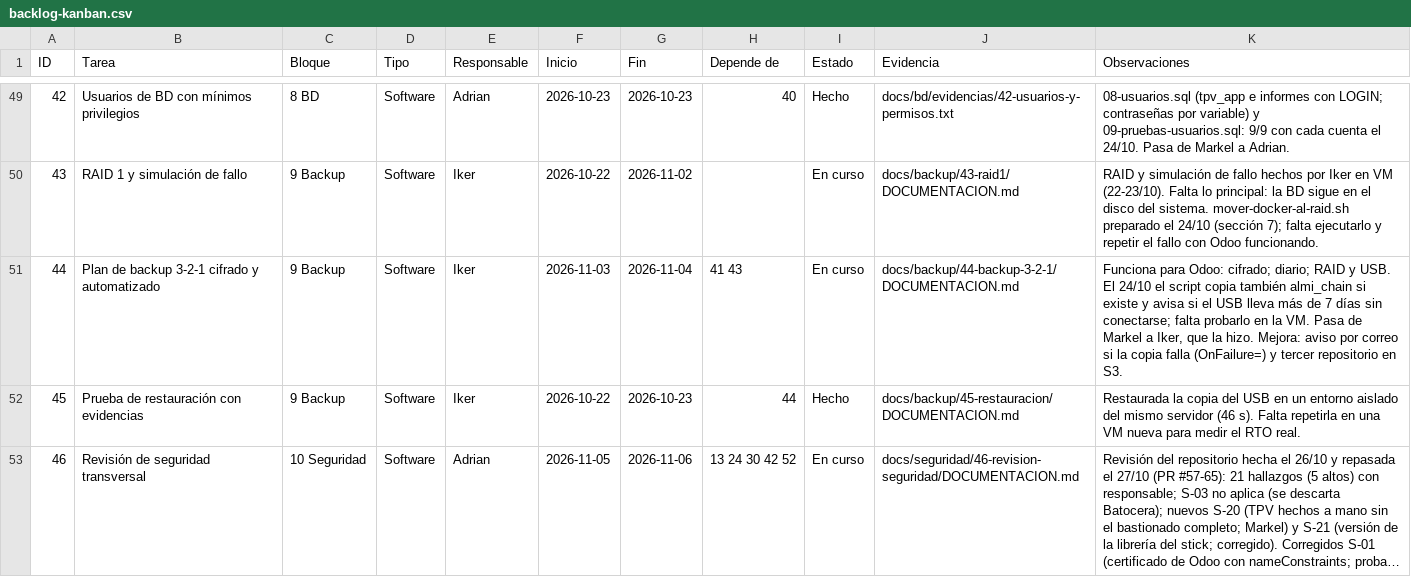
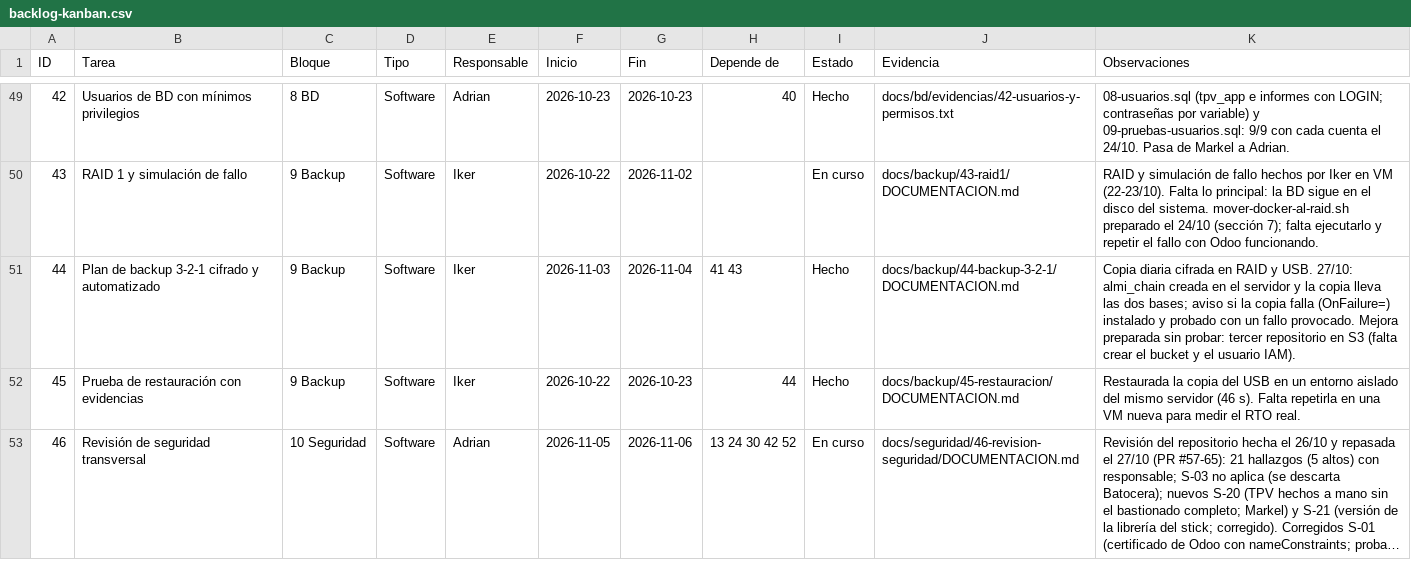
Before and after one commit to zHGx-alt/Reto-Asir, a CSV file: docs/gestion/backlog-kanban.csv, drawn as a sheet; only a part is shown, gaps mark what is left out; long unchanged cells end in ….

```diff
--- a/docs/gestion/backlog-kanban.csv
+++ b/docs/gestion/backlog-kanban.csv
@@ -50,3 +50,3 @@ ID,Tarea,Bloque,Tipo,Responsable,Inicio,Fin,Depende de,Estado,Evidencia,Observac
 43,RAID 1 y simulación de fallo,9 Backup,Software,Iker,2026-10-22,2026-11-02,,En curso,docs/backup/43-raid1/DOCUMENTACION.md,RAID y simulación de fallo hechos por Iker en VM (22-23/10). Falta lo principal: la BD sigue en el disco del sistema. mover-docker-al-raid.sh preparado el 24/10 (sección 7); falta ejecutarlo y repetir el fallo con Odoo funcionando.
-44,Plan de backup 3-2-1 cifrado y automatizado,9 Backup,Software,Iker,2026-11-03,2026-11-04,41 43,En curso,docs/backup/44-backup-3-2-1/DOCUMENTACION.md,"Funciona para Odoo: cifrado; diario; RAID y USB. El 24/10 el script copia también almi_chain si existe y avisa si el USB lleva más de 7 días sin conectarse; falta probarlo en la VM. Pasa de Markel a Iker, que la hizo. Mejora: aviso por correo si la copia falla (OnFailure=) y tercer repositorio en S3."
+44,Plan de backup 3-2-1 cifrado y automatizado,9 Backup,Software,Iker,2026-11-03,2026-11-04,41 43,Hecho,docs/backup/44-backup-3-2-1/DOCUMENTACION.md,Copia diaria cifrada en RAID y USB. 27/10: almi_chain creada en el servidor y la copia lleva las dos bases; aviso si la copia falla (OnFailure=) instalado y probado con un fallo provocado. Mejora preparada sin probar: tercer repositorio en S3 (falta crear el bucket y el usuario IAM).
 45,Prueba de restauración con evidencias,9 Backup,Software,Iker,2026-10-22,2026-10-23,44,Hecho,docs/backup/45-restauracion/DOCUMENTACION.md,Restaurada la copia del USB en un entorno aislado del mismo servidor (46 s). Falta repetirla en una VM nueva para medir el RTO real.
```
Also changed, not shown: 5 other files.
